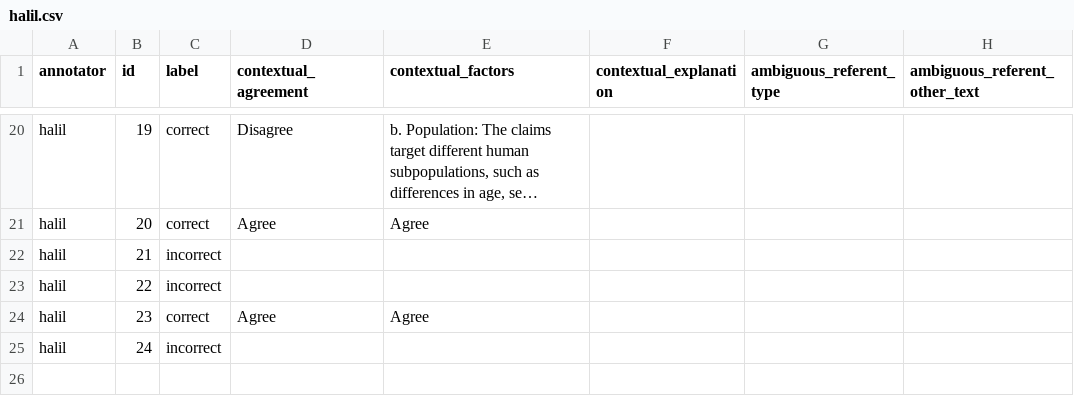
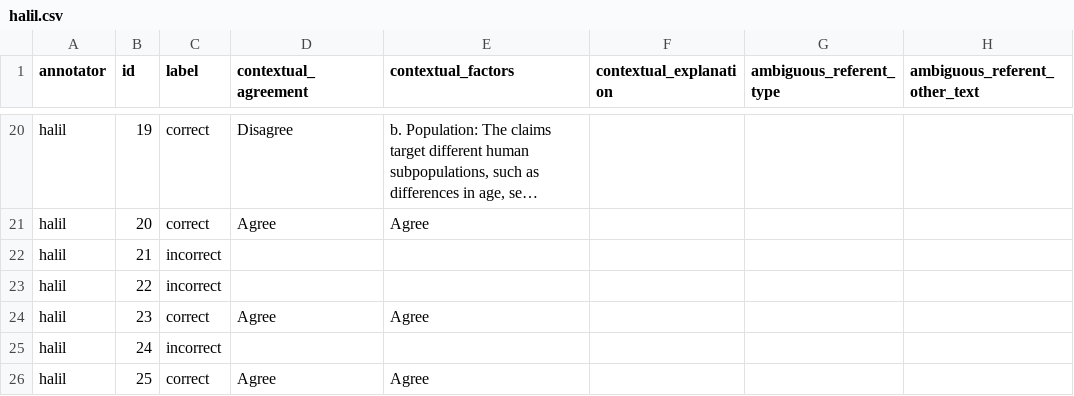
Before and after one commit to MengfeiLan/Annotation_Drug_Disease_Con, a CSV file: annotations/halil.csv, drawn as a sheet; only a part is shown, gaps mark what is left out; long unchanged cells end in …; the diff names each change by its address in the sheet, - before the commit and + after, or states it on an @@ line.

Commit message:
Update annotations

```diff
--- a/annotations/halil.csv
+++ b/annotations/halil.csv
+row 26: halil | 25 | correct | Agree | Agree
```
